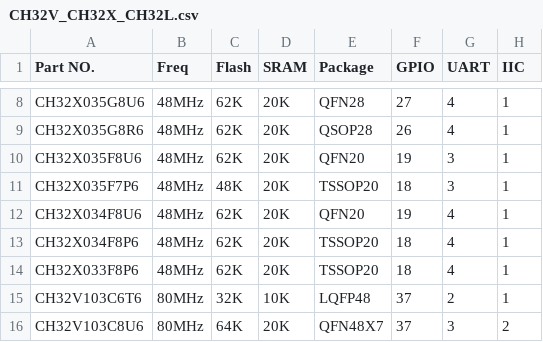
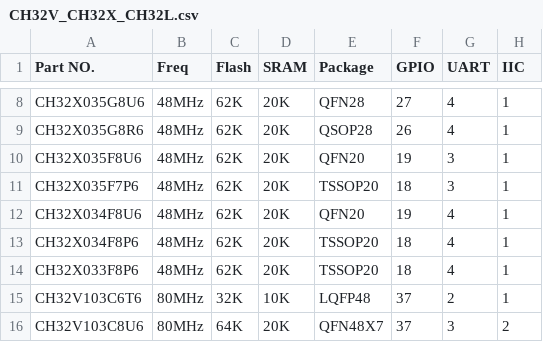
Before and after one commit to ch32-rs/ch32-data, a CSV file: data/CH32V_CH32X_CH32L.csv, drawn as a sheet; only a part is shown, gaps mark what is left out; the diff names each change by its address in the sheet, - before the commit and + after, or states it on an @@ line.

Commit message:
fix: CH32X035F7P6 flash size, x0fs USB endpoint fields (#68)
* chore: normalize line endings to LF (unix style)

Convert data/CH32V_CH32X_CH32L.csv from mixed CRLF/LF to LF and add a
.gitattributes enforcing LF line endings for all text files.

* fix: CH32X035F7P6 flash size, x0fs USB endpoint fields

CH32X035F7P6: 62K of code flash, not 48K. The datasheet and WCH's
product page list 62K for every CH32X035/CH32X033 variant.

usb_x0fs, checked against CH32X035RM V1.9 chapter 18 and the vendor
ch32x035_usb.h:

- UEPn_CTRL: add the AUTO_TOG bit (bit 4) and describe T_RES and R_RES.
- USB_TOKEN: PID value 1 is SOF, not reserved.
- Drop two stale offset comments on UEPn_CTRL.

Closes #47.

```diff
--- a/data/CH32V_CH32X_CH32L.csv
+++ b/data/CH32V_CH32X_CH32L.csv
-C11 (Flash): 48K
+C11 (Flash): 62K
```
Also changed, not shown: 3 other files.
